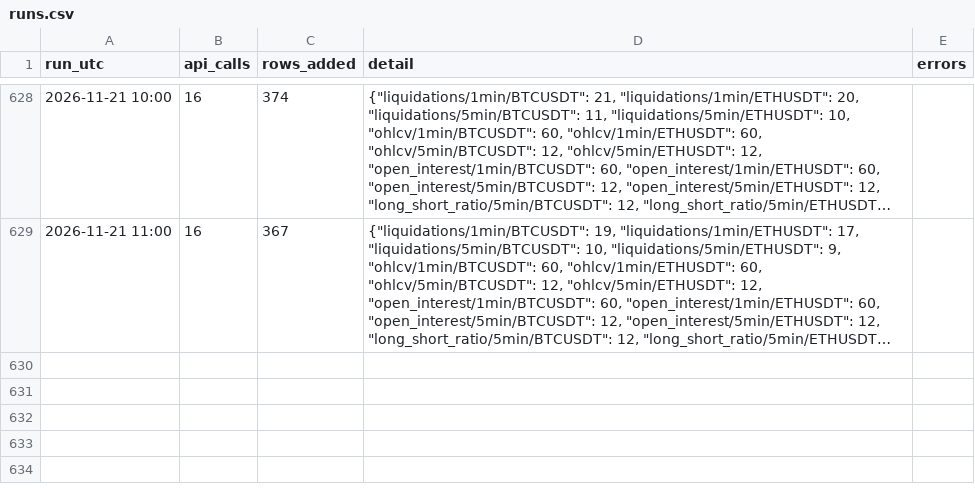
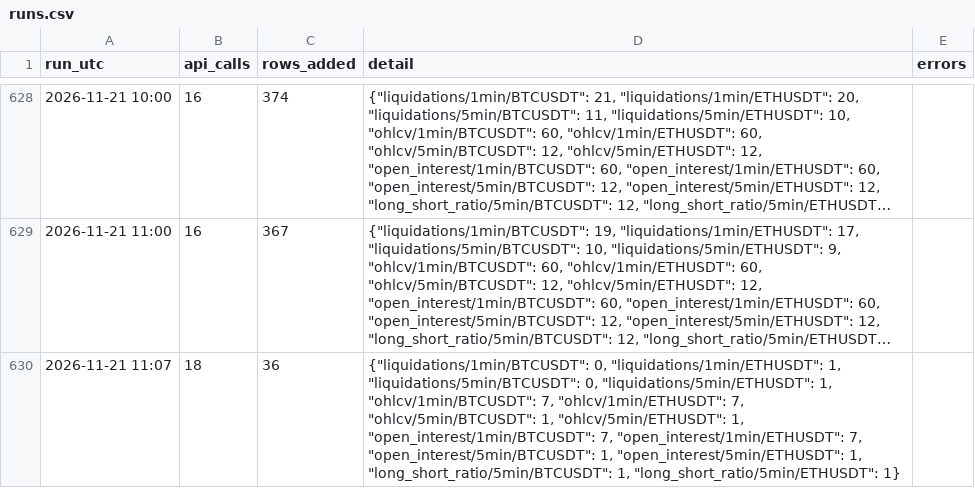
Before and after one commit to wahyunugi/liqmap-data, a CSV file: logs/runs.csv, drawn as a sheet; only a part is shown, gaps mark what is left out; long unchanged cells end in …; the diff names each change by its address in the sheet, - before the commit and + after, or states it on an @@ line.

Commit message:
data: 2026-11-21T11:14Z

```diff
--- a/logs/runs.csv
+++ b/logs/runs.csv
+row 630: 2026-11-21 11:07 | 18 | 36 | {"liquidations/1min/BTCUSDT": 0, "liquidations/1min/ETHUSDT": 1, "liquidations/5min/BTCUSDT": 0, "liquidations/5min/ETHUSDT": 1, "ohlcv/1min/BTCUSDT": 7, "ohlcv/1min/ETHUSDT": 7, "ohlcv/5min/BTCUSDT": 1, "ohlcv/5min/ETHUSDT": 1, "open_interest/1min/BTCUSDT": 7, "open_interest/1min/ETHUSDT": 7, "open_interest/5min/BTCUSDT": 1, "open_interest/5min/ETHUSDT": 1, "long_short_ratio/5min/BTCUSDT": 1, "long_short_ratio/5min/ETHUSDT": 1}
```
Also changed, not shown: data/markets/spot/5min/BTCUSDT_bithumb_2026-11.csv, data/markets/spot/5min/BTCUSDT_gemini_2026-11.csv, 48 other files.
